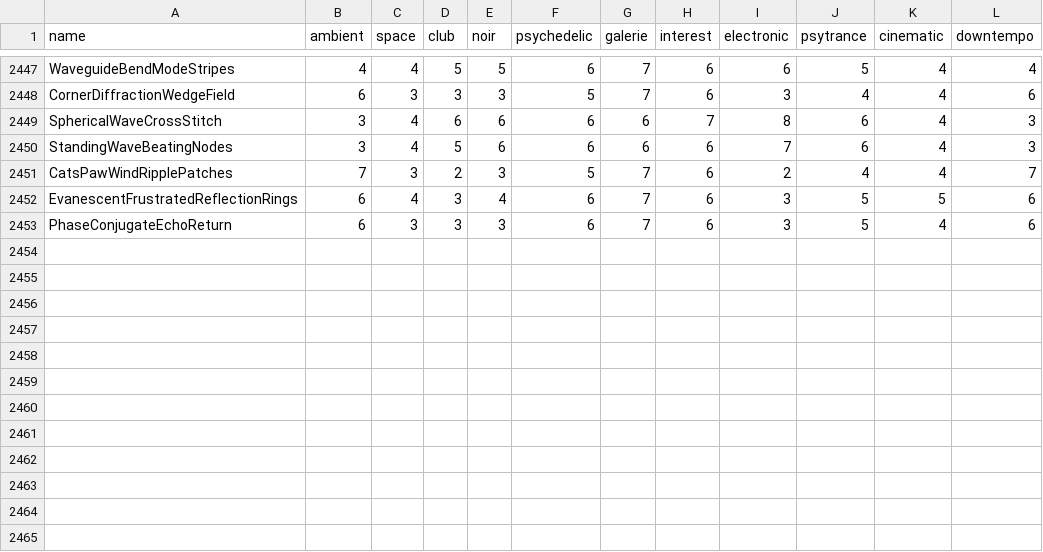
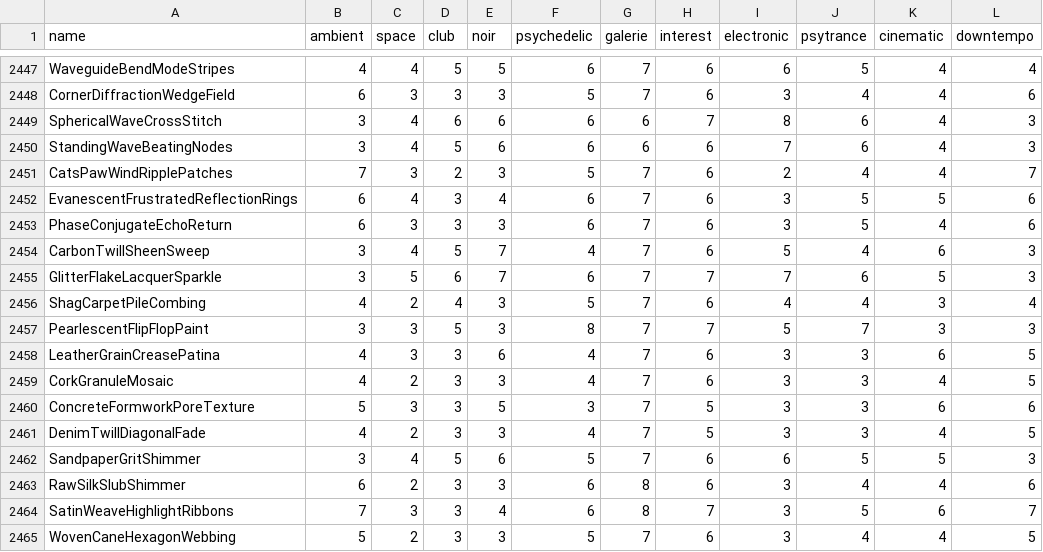
Before and after one commit to reneweller-coding/KaleidoscopeEnhanced, a TSV file: Tools/preset_fit.tsv, drawn as a sheet; only a part is shown, gaps mark what is left out.

```diff
--- a/Tools/preset_fit.tsv
+++ b/Tools/preset_fit.tsv
@@ -2453 +2453,13 @@ EvanescentFrustratedReflectionRings	6	4	3	4	6	7	6	3	5	5	6
 PhaseConjugateEchoReturn	6	3	3	3	6	7	6	3	5	4	6
+CarbonTwillSheenSweep	3	4	5	7	4	7	6	5	4	6	3
+GlitterFlakeLacquerSparkle	3	5	6	7	6	7	7	7	6	5	3
+ShagCarpetPileCombing	4	2	4	3	5	7	6	4	4	3	4
+PearlescentFlipFlopPaint	3	3	5	3	8	7	7	5	7	3	3
+LeatherGrainCreasePatina	4	3	3	6	4	7	6	3	3	6	5
+CorkGranuleMosaic	4	2	3	3	4	7	6	3	3	4	5
+ConcreteFormworkPoreTexture	5	3	3	5	3	7	5	3	3	6	6
+DenimTwillDiagonalFade	4	2	3	3	4	7	5	3	3	4	5
+SandpaperGritShimmer	3	4	5	6	5	7	6	6	5	5	3
+RawSilkSlubShimmer	6	2	3	3	6	8	6	3	4	4	6
+SatinWeaveHighlightRibbons	7	3	3	4	6	8	7	3	5	6	7
+WovenCaneHexagonWebbing	5	2	3	3	5	7	6	3	4	4	5
```
Also changed, not shown: 34 other files.
